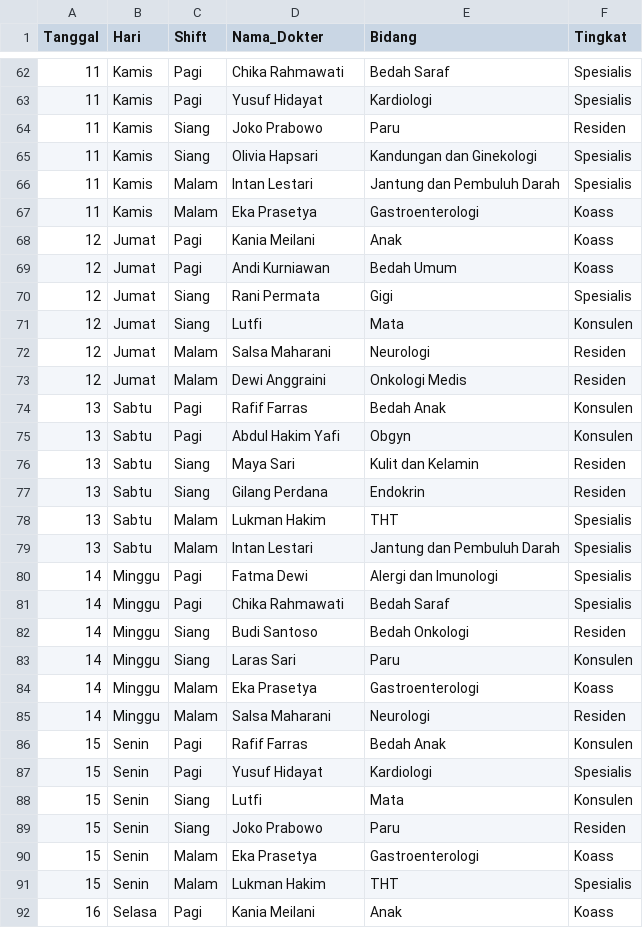
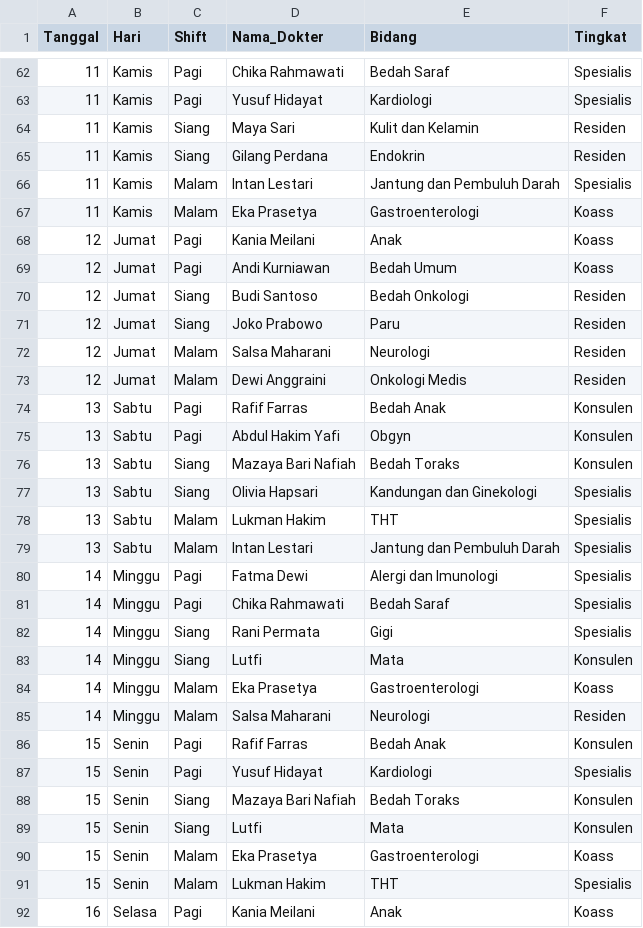
Before and after one commit to ahakimy/TUBES-PMP, a CSV file: data/jadwal_dokter.csv, drawn as a sheet; only a part is shown, gaps mark what is left out; the diff covers the shown part only.

```diff
--- a/data/jadwal_dokter.csv
+++ b/data/jadwal_dokter.csv
@@ -63,4 +63,4 @@ Tanggal,Hari,Shift,Nama_Dokter,Bidang,Tingkat
 11,Kamis,Pagi,Yusuf Hidayat,Kardiologi,Spesialis
-11,Kamis,Siang,Joko Prabowo,Paru,Residen
-11,Kamis,Siang,Olivia Hapsari,Kandungan dan Ginekologi,Spesialis
+11,Kamis,Siang,Maya Sari,Kulit dan Kelamin,Residen
+11,Kamis,Siang,Gilang Perdana,Endokrin,Residen
 11,Kamis,Malam,Intan Lestari,Jantung dan Pembuluh Darah,Spesialis
@@ -69,4 +69,4 @@ Tanggal,Hari,Shift,Nama_Dokter,Bidang,Tingkat
 12,Jumat,Pagi,Andi Kurniawan,Bedah Umum,Koass
-12,Jumat,Siang,Rani Permata,Gigi,Spesialis
-12,Jumat,Siang,Lutfi,Mata,Konsulen
+12,Jumat,Siang,Budi Santoso,Bedah Onkologi,Residen
+12,Jumat,Siang,Joko Prabowo,Paru,Residen
 12,Jumat,Malam,Salsa Maharani,Neurologi,Residen
@@ -75,4 +75,4 @@ Tanggal,Hari,Shift,Nama_Dokter,Bidang,Tingkat
 13,Sabtu,Pagi,Abdul Hakim Yafi,Obgyn,Konsulen
-13,Sabtu,Siang,Maya Sari,Kulit dan Kelamin,Residen
-13,Sabtu,Siang,Gilang Perdana,Endokrin,Residen
+13,Sabtu,Siang,Mazaya Bari Nafiah,Bedah Toraks,Konsulen
+13,Sabtu,Siang,Olivia Hapsari,Kandungan dan Ginekologi,Spesialis
 13,Sabtu,Malam,Lukman Hakim,THT,Spesialis
@@ -81,4 +81,4 @@ Tanggal,Hari,Shift,Nama_Dokter,Bidang,Tingkat
 14,Minggu,Pagi,Chika Rahmawati,Bedah Saraf,Spesialis
-14,Minggu,Siang,Budi Santoso,Bedah Onkologi,Residen
-14,Minggu,Siang,Laras Sari,Paru,Konsulen
+14,Minggu,Siang,Rani Permata,Gigi,Spesialis
+14,Minggu,Siang,Lutfi,Mata,Konsulen
 14,Minggu,Malam,Eka Prasetya,Gastroenterologi,Koass
@@ -87,4 +87,4 @@ Tanggal,Hari,Shift,Nama_Dokter,Bidang,Tingkat
 15,Senin,Pagi,Yusuf Hidayat,Kardiologi,Spesialis
+15,Senin,Siang,Mazaya Bari Nafiah,Bedah Toraks,Konsulen
 15,Senin,Siang,Lutfi,Mata,Konsulen
-15,Senin,Siang,Joko Prabowo,Paru,Residen
 15,Senin,Malam,Eka Prasetya,Gastroenterologi,Koass
```
Also changed, not shown: 6 added rows, 6 removed rows and 78 edited cells elsewhere in this file, data/daftar_dokter.csv, data/laporan_dokter.csv, 1 other file.
